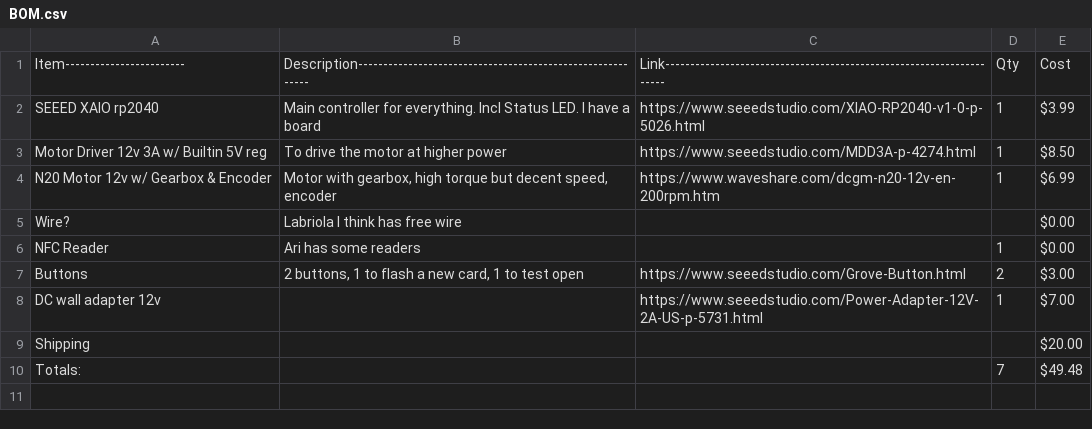
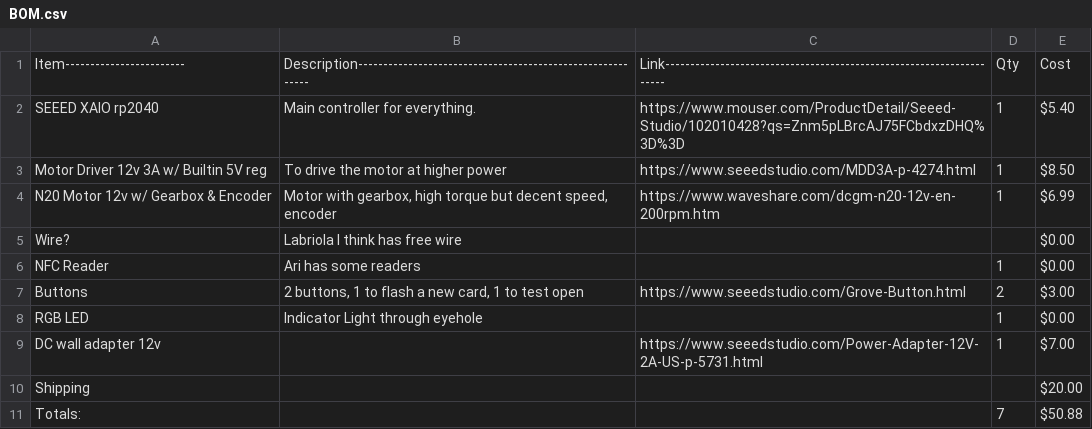
Before and after one commit to AriM224/BlastOpen, a CSV file: BOM.csv, drawn as a sheet.

Commit message:
Updated link for SEEED XAio from mouser

```diff
--- a/BOM.csv
+++ b/BOM.csv
@@ -1,3 +1,3 @@
 Item------------------------,Description-----------------------------------------------------------,Link---------------------------------------------------------------------,Qty,Cost
-SEEED XAIO rp2040,Main controller for everything. Incl Status LED. I have a board,https://www.seeedstudio.com/XIAO-RP2040-v1-0-p-5026.html,1,$3.99
+SEEED XAIO rp2040,Main controller for everything.,https://www.mouser.com/ProductDetail/Seeed-Studio/102010428?qs=Znm5pLBrcAJ75FCbdxzDHQ%3D%3D,1,$5.40
 Motor Driver 12v 3A w/ Builtin 5V reg,To drive the motor at higher power,https://www.seeedstudio.com/MDD3A-p-4274.html,1,$8.50
@@ -7,4 +7,5 @@ NFC Reader,Ari has some readers,,1,$0.00
 Buttons,"2 buttons, 1 to flash a new card, 1 to test open",https://www.seeedstudio.com/Grove-Button.html,2,$3.00
+RGB LED,Indicator Light through eyehole,,1,$0.00
 DC wall adapter 12v,,https://www.seeedstudio.com/Power-Adapter-12V-2A-US-p-5731.html,1,$7.00
 Shipping,,,,$20.00
-Totals:,,,7,$49.48
+Totals:,,,7,$50.88
```
